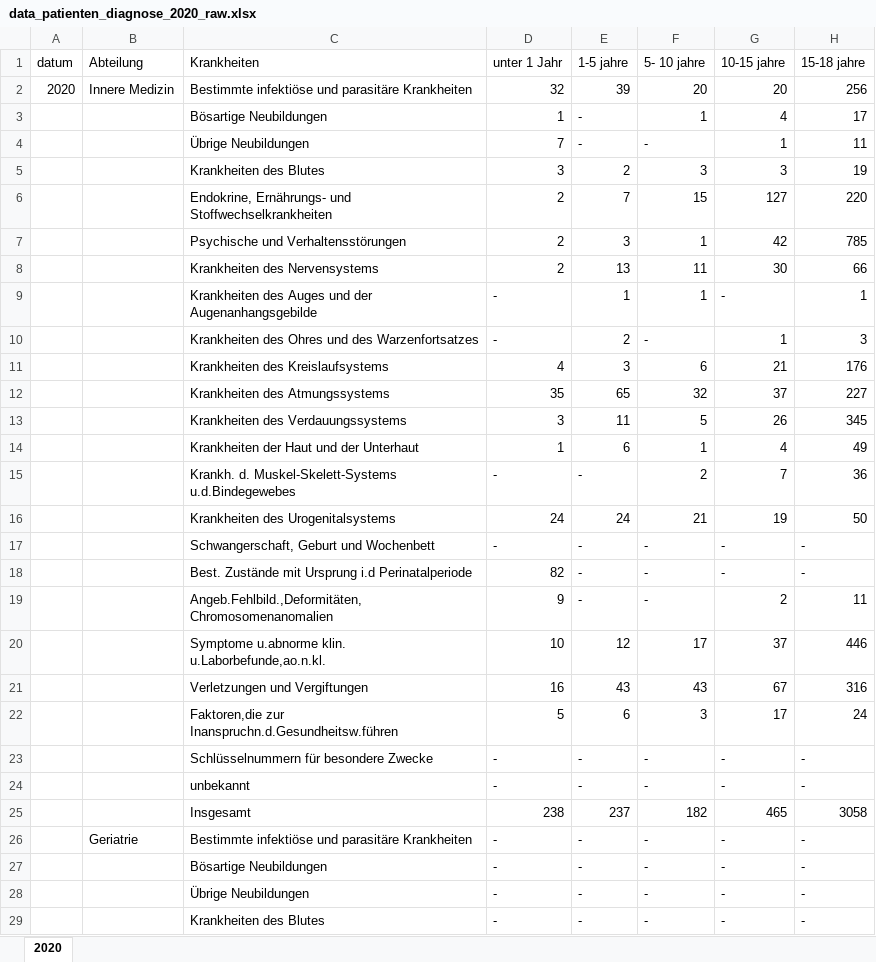
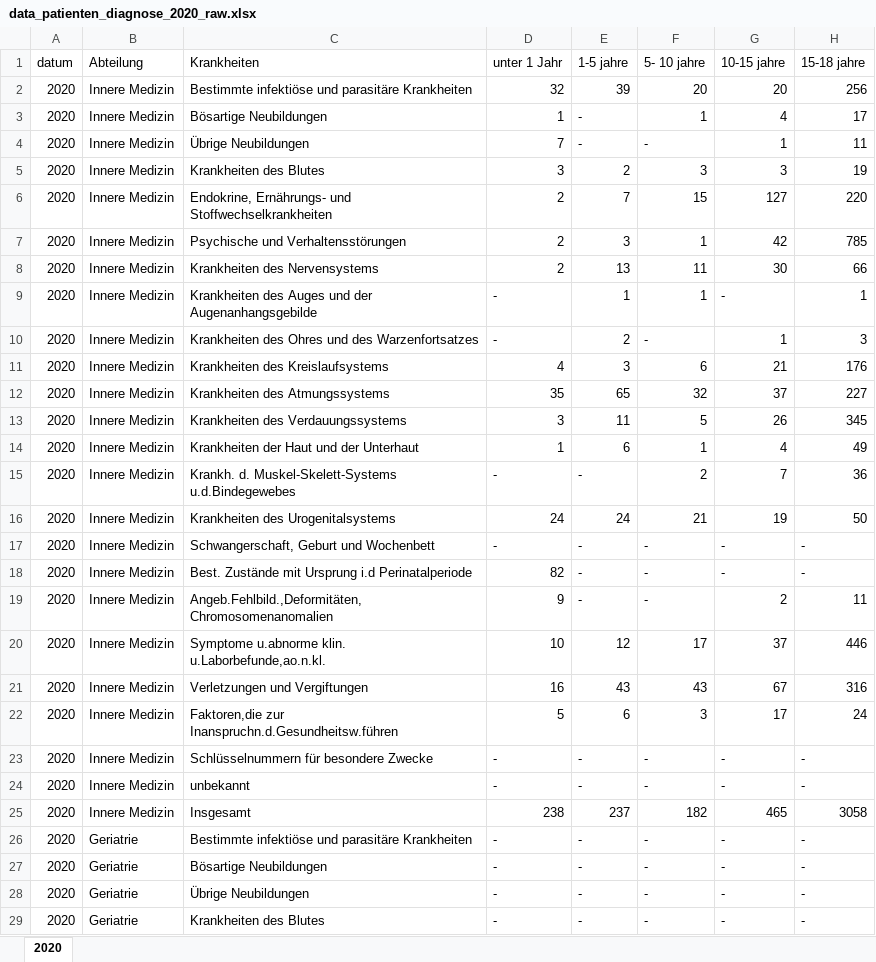
Before and after one commit to D355I/Health-Analytics-mit-Streamlit-Data-Science-Projekt, an Excel workbook: data/raw_data/excel/preprocessing/data_patienten_diagnose_2020_raw.xlsx, sheet 2020, drawn as a sheet; only a part is shown; values as stored, in another font and other column widths than the file's, no cell formats; the diff covers the shown part only; the diff names each change by its address in the sheet, - before the commit and + after, or states it on an @@ line.

```diff
--- a/data/raw_data/excel/preprocessing/data_patienten_diagnose_2020_raw.xlsx (sheet 2020)
+++ b/data/raw_data/excel/preprocessing/data_patienten_diagnose_2020_raw.xlsx (sheet 2020)
-A3:A29 (datum): (empty)
+A3:A29 (datum): 2020
-B3:B25 (Abteilung): (empty)
+B3:B25 (Abteilung): Innere Medizin
-B27:B29 (Abteilung): (empty)
+B27:B29 (Abteilung): Geriatrie
```
Also changed, not shown: 1522 edited cells elsewhere in this sheet, cell formats, data/raw_data/excel/preprocessing/data_patienten_diagnose_2021_raw.xlsx, data/raw_data/excel/preprocessing/data_patienten_diagnose_2022_raw.xlsx.
